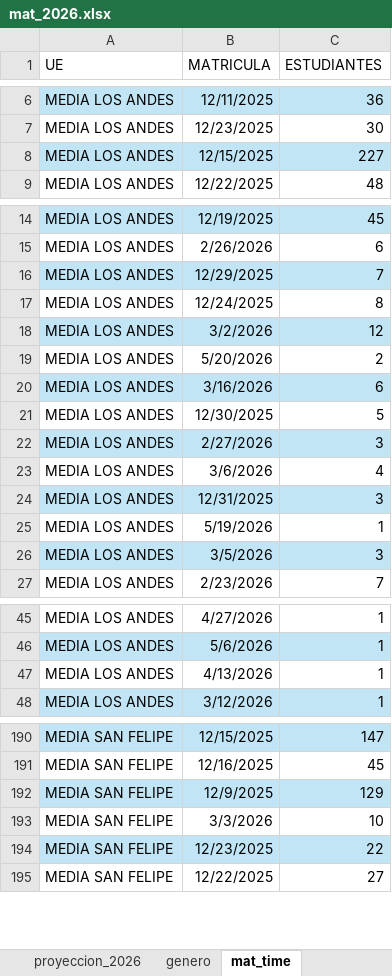
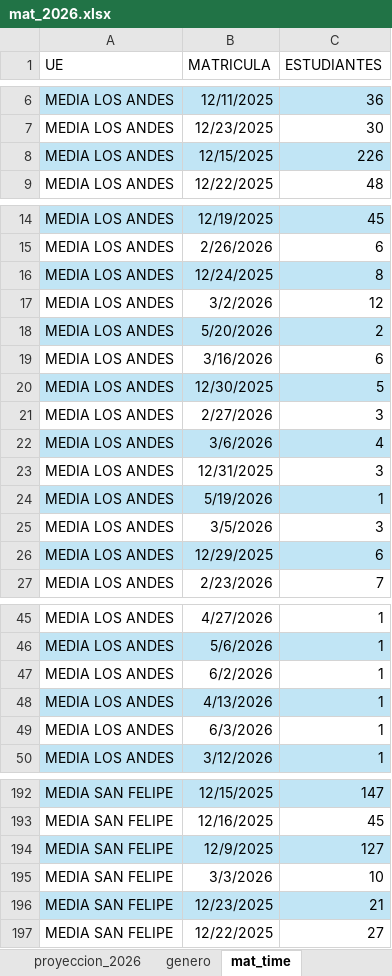
Before and after one commit to cjsepulveda/Proyect_multi_page, an Excel workbook: src/pages/data/mat_2026.xlsx, sheet mat_time, drawn as a sheet; only a part is shown, gaps mark what is left out; values as stored, in another font and other column widths than the file's, no borders; removed rows and columns are numbered as before the commit, all else as after; the diff covers the shown part only; the diff names each change by its address in the sheet, - before the commit and + after, or states it on an @@ line.

```diff
--- a/src/pages/data/mat_2026.xlsx (sheet mat_time)
+++ b/src/pages/data/mat_2026.xlsx (sheet mat_time)
-C8 (ESTUDIANTES): 227
+C8 (ESTUDIANTES): 226
-row 16: MEDIA LOS ANDES | 12/29/2025 | 7
-A16:C16 fill: none
+A16:C16 fill: #C1E5F5
-A17:C17 fill: #C1E5F5
+A17:C17 fill: none
-A18:C18 fill: none
+A18:C18 fill: #C1E5F5
-A19:C19 fill: #C1E5F5
+A19:C19 fill: none
-A20:C20 fill: none
+A20:C20 fill: #C1E5F5
-A21:C21 fill: #C1E5F5
+A21:C21 fill: none
-A22:C22 fill: none
+A22:C22 fill: #C1E5F5
-A23:C23 fill: #C1E5F5
+A23:C23 fill: none
-A24:C24 fill: none
+A24:C24 fill: #C1E5F5
-A25:C25 fill: #C1E5F5
+A25:C25 fill: none
+row 26: MEDIA LOS ANDES | 12/29/2025 | 6
+row 47: MEDIA LOS ANDES | 6/2/2026 | 1
-A48:C48 fill: none
+A48:C48 fill: #C1E5F5
+row 49: MEDIA LOS ANDES | 6/3/2026 | 1
-C194 (ESTUDIANTES): 129
+C194 (ESTUDIANTES): 127
-C196 (ESTUDIANTES): 22
+C196 (ESTUDIANTES): 21
```
Also changed, not shown: 3 edited cells elsewhere in this sheet, sheet origen_colegios, sheet mat_2026, sheet origen_estudiantes, sheet genero, sheet cantidad_cursos, sheet com_est.
